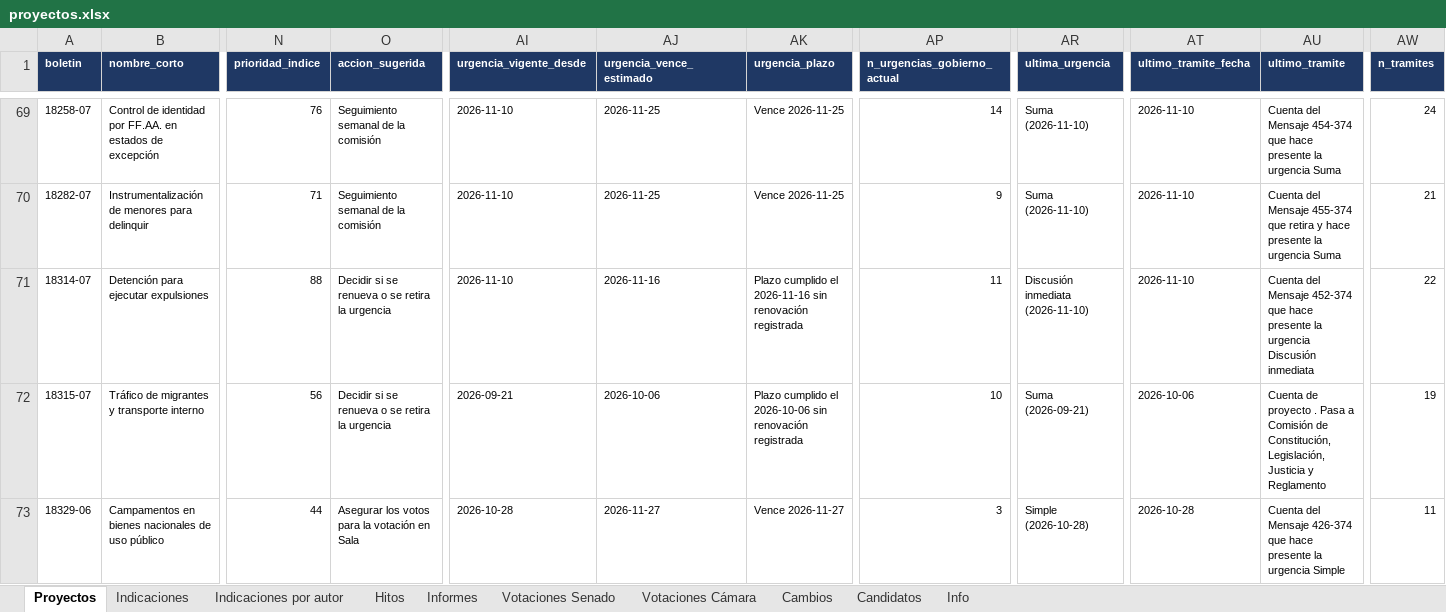
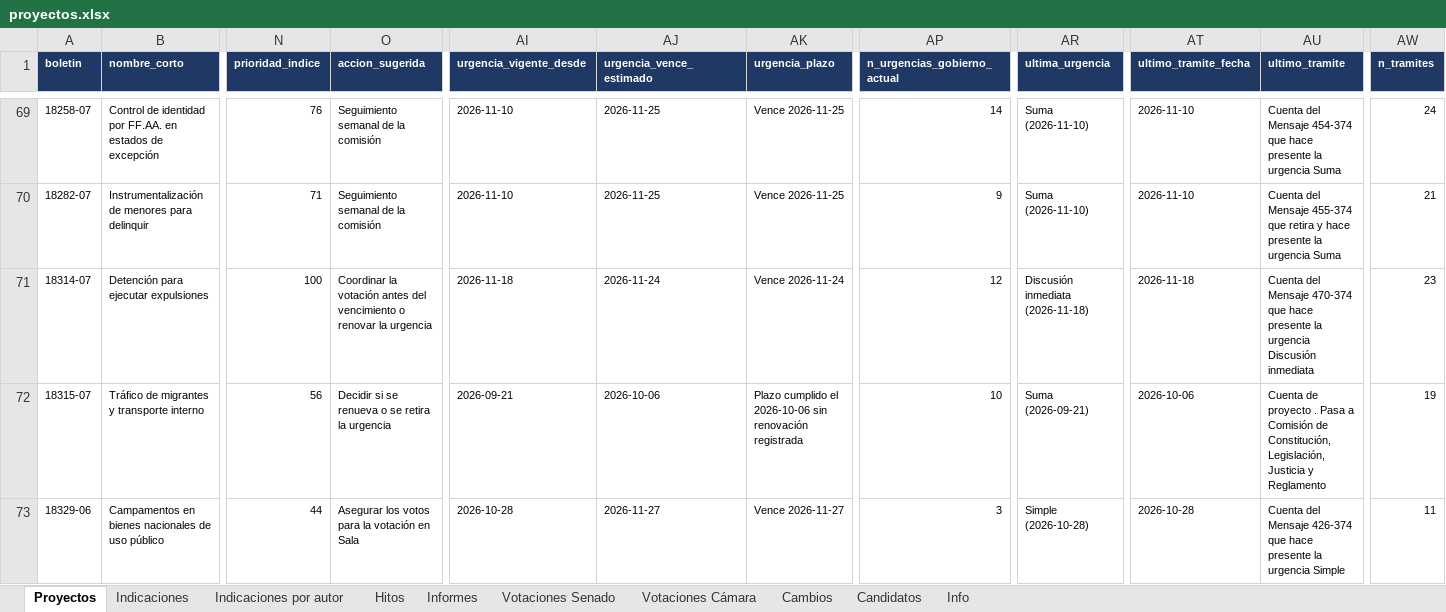
Before and after one commit to AlejandroAvYa/seguimiento-legislativo-seguridad, an Excel workbook: data/proyectos.xlsx, sheet Proyectos, drawn as a sheet; only a part is shown, gaps mark what is left out; values as stored, in another font and other column widths than the file's, no borders; the diff covers the shown part only; the diff names each change by its address in the sheet, - before the commit and + after, or states it on an @@ line.

```diff
--- a/data/proyectos.xlsx (sheet Proyectos)
+++ b/data/proyectos.xlsx (sheet Proyectos)
-N71 (prioridad_indice): 88
+N71 (prioridad_indice): 100
-O71 (accion_sugerida): Decidir si se renueva o se retira la urgencia
+O71 (accion_sugerida): Coordinar la votación antes del vencimiento o renovar la urgencia
-AI71 (urgencia_vigente_desde): 2026-11-10
+AI71 (urgencia_vigente_desde): 2026-11-18
-AJ71 (urgencia_vence_estimado): 2026-11-16
+AJ71 (urgencia_vence_estimado): 2026-11-24
-AK71 (urgencia_plazo): Plazo cumplido el 2026-11-16 sin renovación registrada
+AK71 (urgencia_plazo): Vence 2026-11-24
-AP71 (n_urgencias_gobierno_actual): 11
+AP71 (n_urgencias_gobierno_actual): 12
-AR71 (ultima_urgencia): Discusión inmediata (2026-11-10)
+AR71 (ultima_urgencia): Discusión inmediata (2026-11-18)
-AT71 (ultimo_tramite_fecha): 2026-11-10
+AT71 (ultimo_tramite_fecha): 2026-11-18
-AU71 (ultimo_tramite): …del Mensaje 452-374 que hace…
+AU71 (ultimo_tramite): …del Mensaje 470-374 que hace…
-AW71 (n_tramites): 22
+AW71 (n_tramites): 23
```
Also changed, not shown: 35 edited cells elsewhere in this sheet, sheet Cambios, sheet Info, 15 other files.
